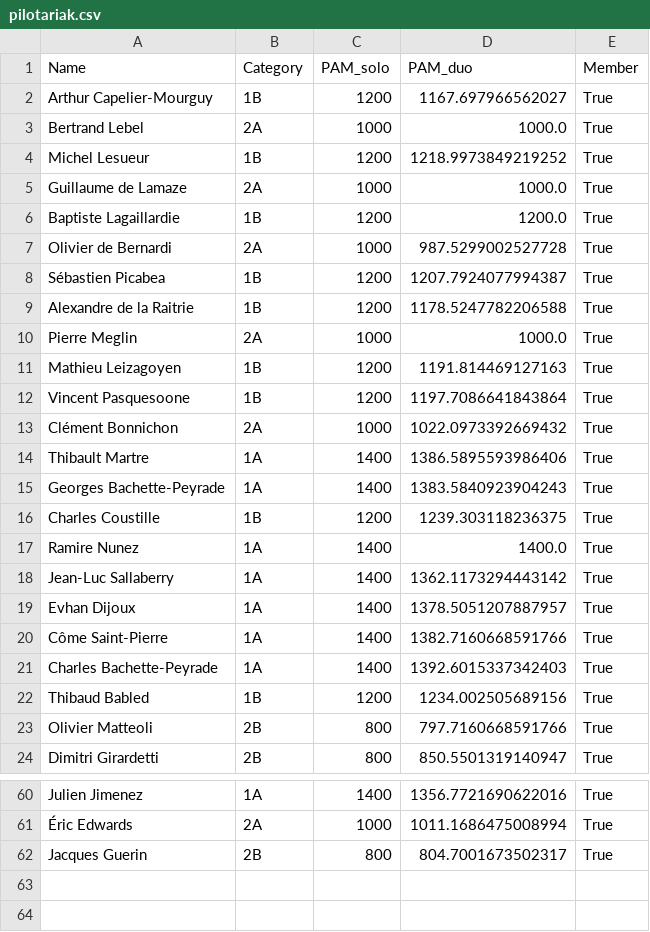
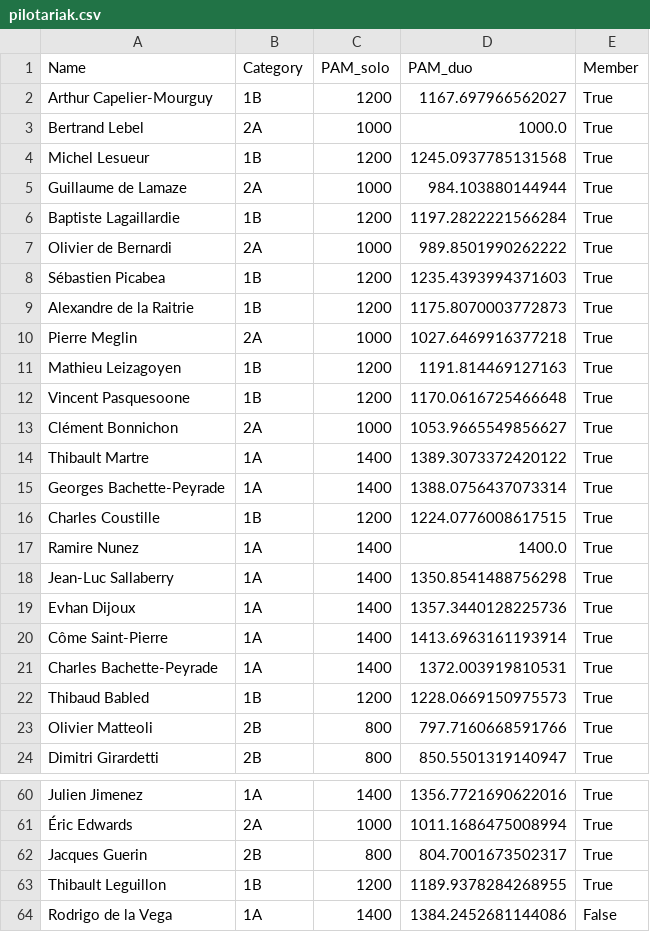
Before and after one commit to respatte/PartidaAntolatzekoMaila, a CSV file: pilotariak.csv, drawn as a sheet; only a part is shown, gaps mark what is left out; the diff covers the shown part only.

```diff
--- a/pilotariak.csv
+++ b/pilotariak.csv
@@ -3,21 +3,21 @@ Arthur Capelier-Mourguy,1B,1200,1167.697966562027,True
 Bertrand Lebel,2A,1000,1000.0,True
-Michel Lesueur,1B,1200,1218.9973849219252,True
-Guillaume de Lamaze,2A,1000,1000.0,True
-Baptiste Lagaillardie,1B,1200,1200.0,True
-Olivier de Bernardi,2A,1000,987.5299002527728,True
-Sébastien Picabea,1B,1200,1207.7924077994387,True
-Alexandre de la Raitrie,1B,1200,1178.5247782206588,True
-Pierre Meglin,2A,1000,1000.0,True
+Michel Lesueur,1B,1200,1245.0937785131568,True
+Guillaume de Lamaze,2A,1000,984.103880144944,True
+Baptiste Lagaillardie,1B,1200,1197.2822221566284,True
+Olivier de Bernardi,2A,1000,989.8501990262222,True
+Sébastien Picabea,1B,1200,1235.4393994371603,True
+Alexandre de la Raitrie,1B,1200,1175.8070003772873,True
+Pierre Meglin,2A,1000,1027.6469916377218,True
 Mathieu Leizagoyen,1B,1200,1191.814469127163,True
-Vincent Pasquesoone,1B,1200,1197.7086641843864,True
-Clément Bonnichon,2A,1000,1022.0973392669432,True
-Thibault Martre,1A,1400,1386.5895593986406,True
-Georges Bachette-Peyrade,1A,1400,1383.5840923904243,True
-Charles Coustille,1B,1200,1239.303118236375,True
+Vincent Pasquesoone,1B,1200,1170.0616725466648,True
+Clément Bonnichon,2A,1000,1053.9665549856627,True
+Thibault Martre,1A,1400,1389.3073372420122,True
+Georges Bachette-Peyrade,1A,1400,1388.0756437073314,True
+Charles Coustille,1B,1200,1224.0776008617515,True
 Ramire Nunez,1A,1400,1400.0,True
-Jean-Luc Sallaberry,1A,1400,1362.1173294443142,True
-Evhan Dijoux,1A,1400,1378.5051207887957,True
-Côme Saint-Pierre,1A,1400,1382.7160668591766,True
-Charles Bachette-Peyrade,1A,1400,1392.6015337342403,True
-Thibaud Babled,1B,1200,1234.002505689156,True
+Jean-Luc Sallaberry,1A,1400,1350.8541488756298,True
+Evhan Dijoux,1A,1400,1357.3440128225736,True
+Côme Saint-Pierre,1A,1400,1413.6963161193914,True
+Charles Bachette-Peyrade,1A,1400,1372.003919810531,True
+Thibaud Babled,1B,1200,1228.0669150975573,True
 Olivier Matteoli,2B,800,797.7160668591766,True
@@ -62 +62,3 @@ Julien Jimenez,1A,1400,1356.7721690622016,True
 Jacques Guerin,2B,800,804.7001673502317,True
+Thibault Leguillon,1B,1200,1189.9378284268955,True
+Rodrigo de la Vega,1A,1400,1384.2452681144086,False
```
Also changed, not shown: 7 edited cells elsewhere in this file, partidak.csv, 1 other file.
